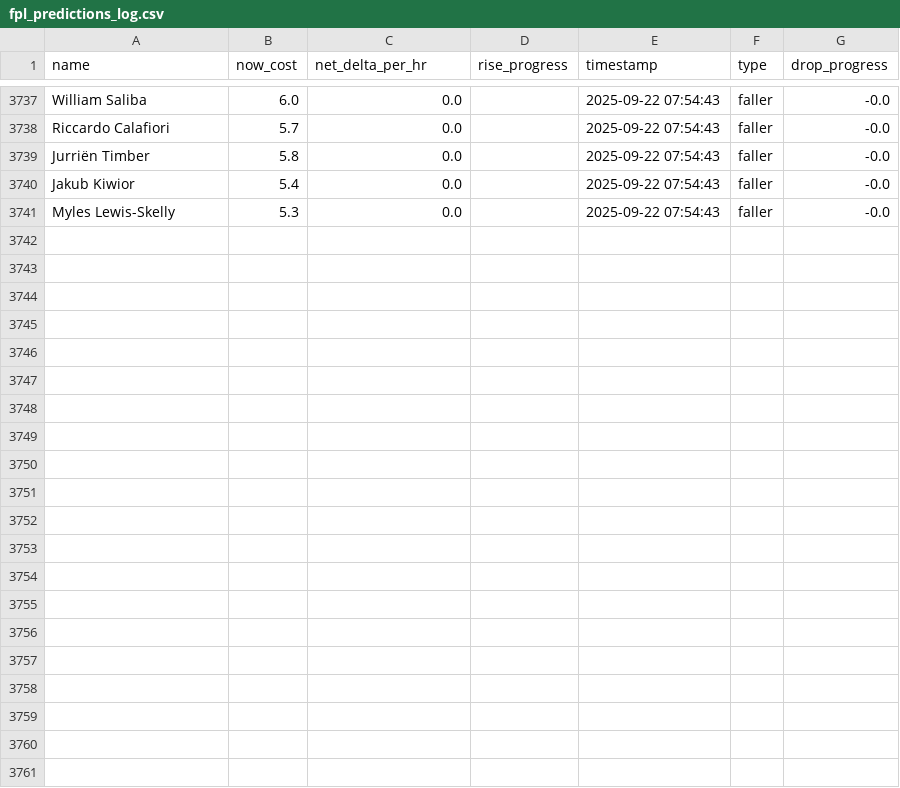
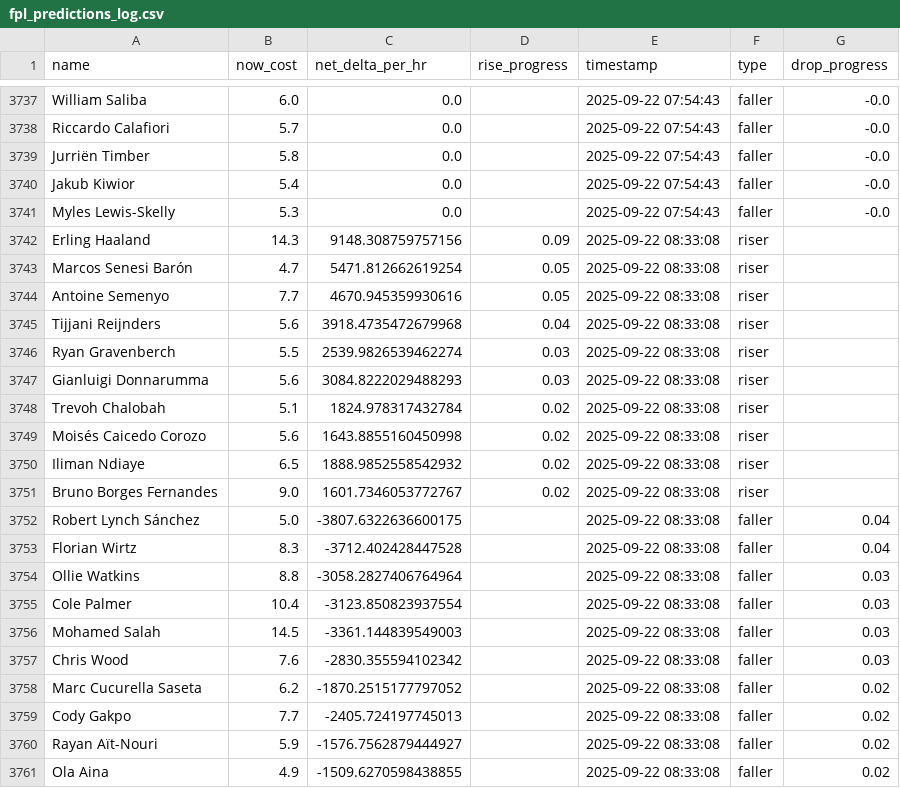
Before and after one commit to muhtasim-maleque/fpl-price-changes, a CSV file: fpl_predictions_log.csv, drawn as a sheet; only a part is shown, gaps mark what is left out; the diff names each change by its address in the sheet, - before the commit and + after, or states it on an @@ line.

```diff
--- a/fpl_predictions_log.csv
+++ b/fpl_predictions_log.csv
+row 3742: Erling Haaland | 14.3 | 9148.308759757156 | 0.09 | 2025-09-22 08:33:08 | riser
+row 3743: Marcos Senesi Barón | 4.7 | 5471.812662619254 | 0.05 | 2025-09-22 08:33:08 | riser
+row 3744: Antoine Semenyo | 7.7 | 4670.945359930616 | 0.05 | 2025-09-22 08:33:08 | riser
+row 3745: Tijjani Reijnders | 5.6 | 3918.4735472679968 | 0.04 | 2025-09-22 08:33:08 | riser
+row 3746: Ryan Gravenberch | 5.5 | 2539.9826539462274 | 0.03 | 2025-09-22 08:33:08 | riser
+row 3747: Gianluigi Donnarumma | 5.6 | 3084.8222029488293 | 0.03 | 2025-09-22 08:33:08 | riser
+row 3748: Trevoh Chalobah | 5.1 | 1824.978317432784 | 0.02 | 2025-09-22 08:33:08 | riser
+row 3749: Moisés Caicedo Corozo | 5.6 | 1643.8855160450998 | 0.02 | 2025-09-22 08:33:08 | riser
+row 3750: Iliman Ndiaye | 6.5 | 1888.9852558542932 | 0.02 | 2025-09-22 08:33:08 | riser
+row 3751: Bruno Borges Fernandes | 9.0 | 1601.7346053772767 | 0.02 | 2025-09-22 08:33:08 | riser
+row 3752: Robert Lynch Sánchez | 5.0 | -3807.6322636600175 |  | 2025-09-22 08:33:08 | faller | 0.04
+row 3753: Florian Wirtz | 8.3 | -3712.402428447528 |  | 2025-09-22 08:33:08 | faller | 0.04
+row 3754: Ollie Watkins | 8.8 | -3058.2827406764964 |  | 2025-09-22 08:33:08 | faller | 0.03
+row 3755: Cole Palmer | 10.4 | -3123.850823937554 |  | 2025-09-22 08:33:08 | faller | 0.03
+row 3756: Mohamed Salah | 14.5 | -3361.144839549003 |  | 2025-09-22 08:33:08 | faller | 0.03
+row 3757: Chris Wood | 7.6 | -2830.355594102342 |  | 2025-09-22 08:33:08 | faller | 0.03
+row 3758: Marc Cucurella Saseta | 6.2 | -1870.2515177797052 |  | 2025-09-22 08:33:08 | faller | 0.02
+row 3759: Cody Gakpo | 7.7 | -2405.724197745013 |  | 2025-09-22 08:33:08 | faller | 0.02
+row 3760: Rayan Aït-Nouri | 5.9 | -1576.7562879444927 |  | 2025-09-22 08:33:08 | faller | 0.02
+row 3761: Ola Aina | 4.9 | -1509.6270598438855 |  | 2025-09-22 08:33:08 | faller | 0.02
```
Also changed, not shown: fpl_summary.csv.
